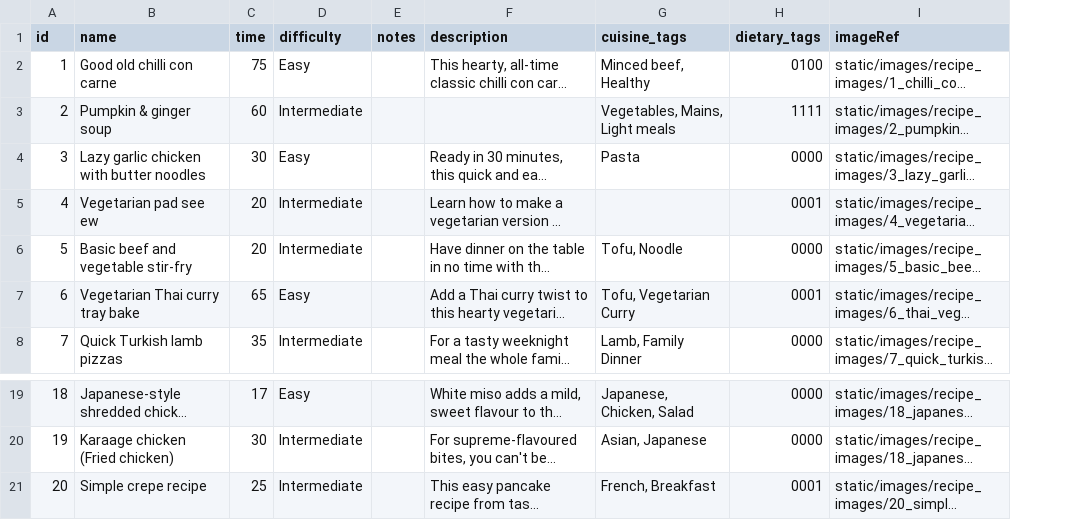
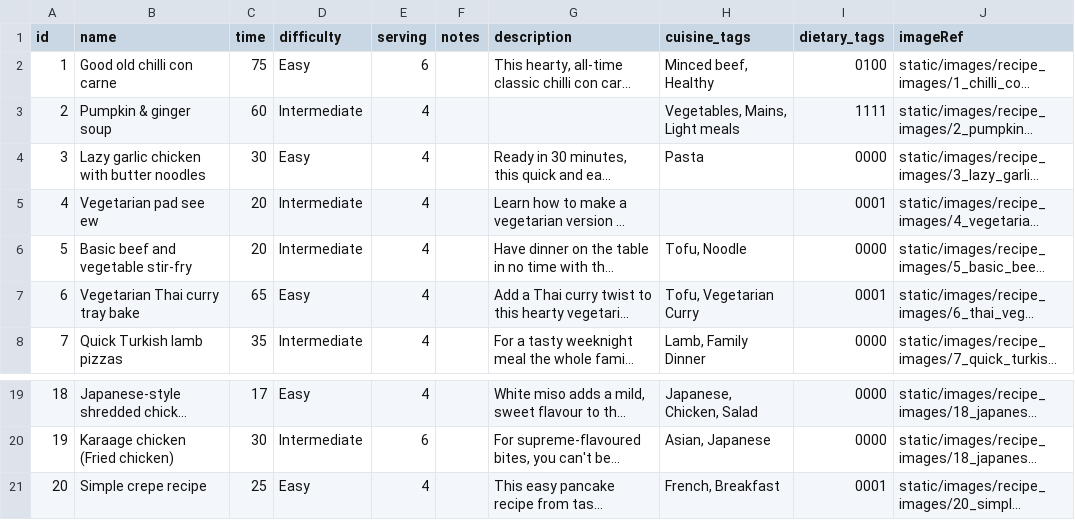
Before and after one commit to SaeedBaig/Wingredient, a CSV file: wingredient/dbdata/recipe.csv, drawn as a sheet; only a part is shown, gaps mark what is left out; long unchanged cells end in …; the diff names each change by its address in the sheet, - before the commit and + after, or states it on an @@ line.

Commit message:
Added servings to recipe table

```diff
--- a/wingredient/dbdata/recipe.csv
+++ b/wingredient/dbdata/recipe.csv
+column E (serving), rows 2-8: 6 | 4 | 4 | 4 | 4 | 4 | 4; rows 19-21: 4 | 6 | 4
-D21 (difficulty): Intermediate
+D21 (difficulty): Easy
```
Also changed, not shown: 2 other files.
